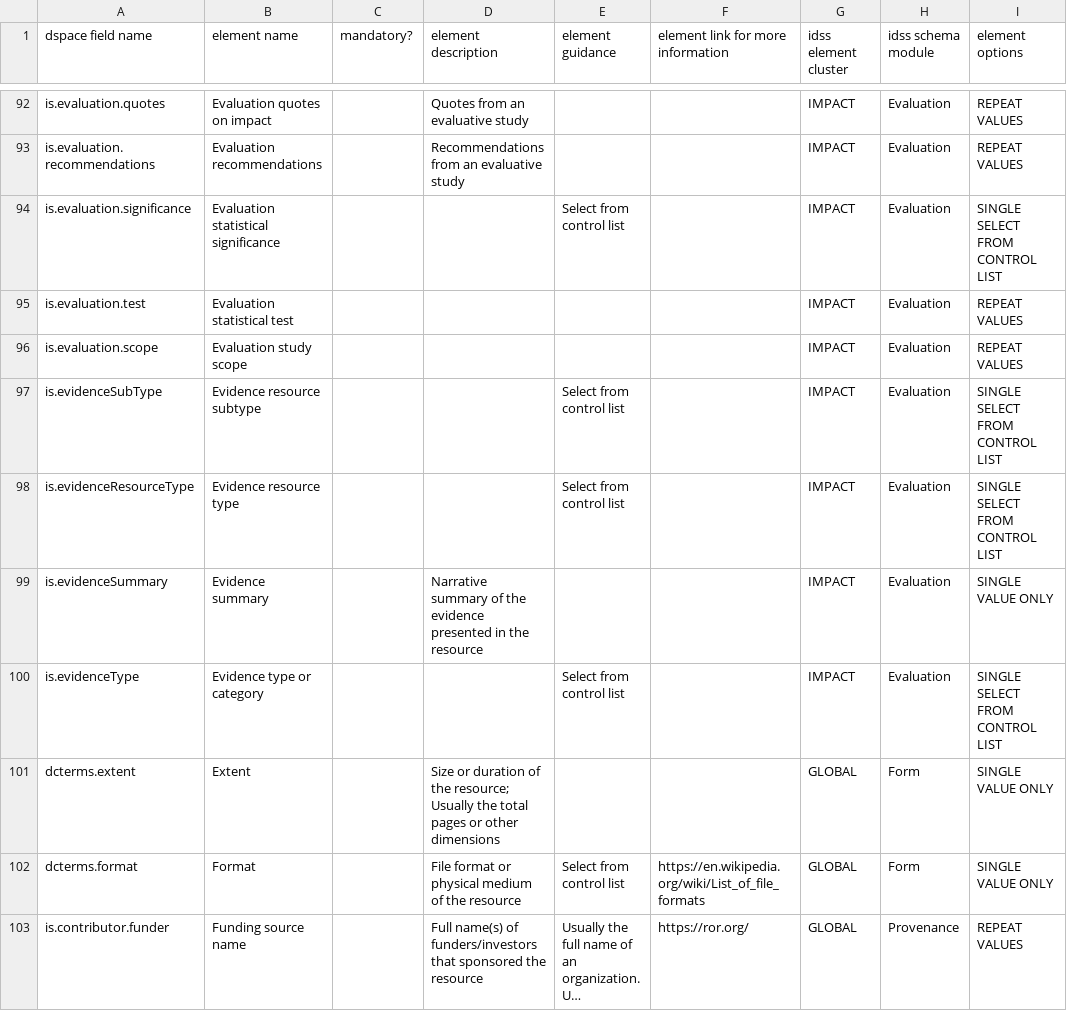
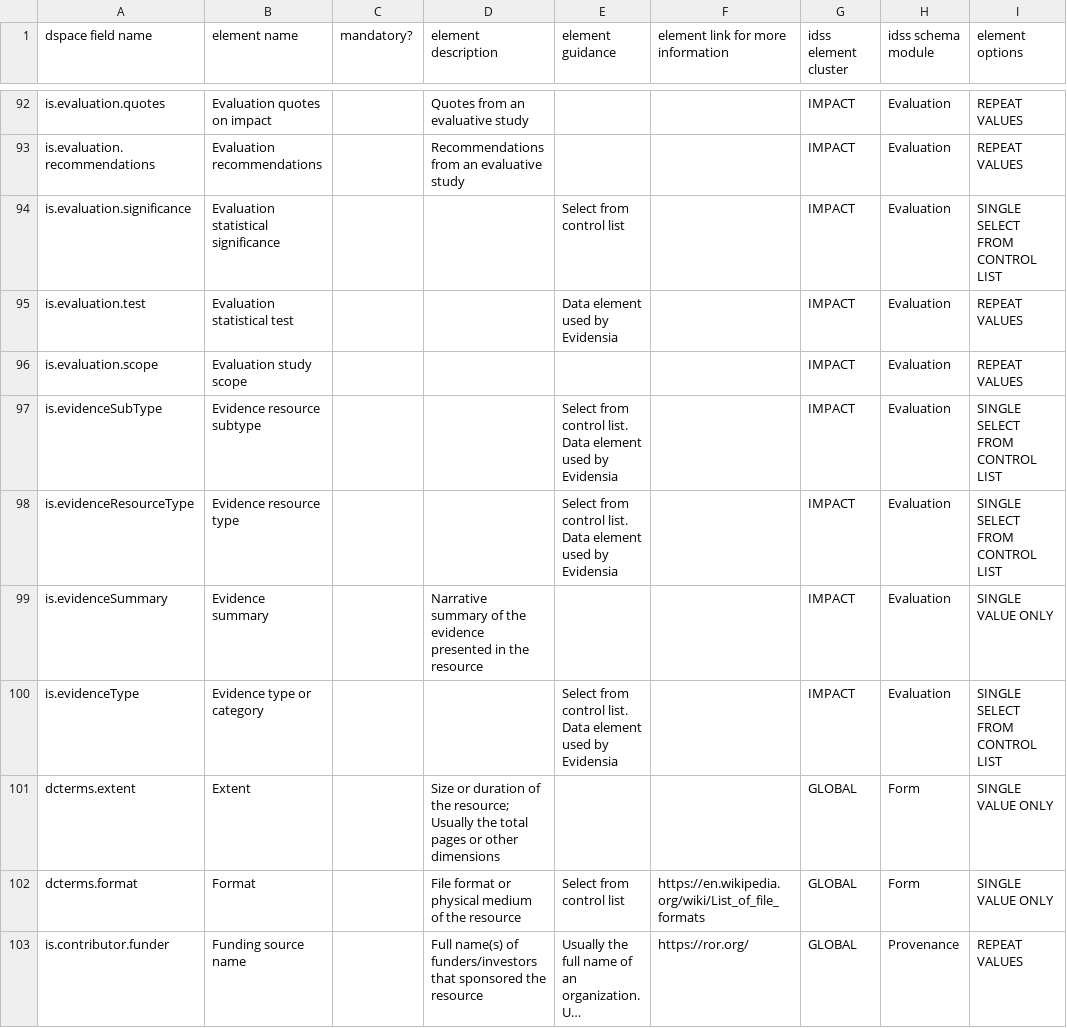
Before and after one commit to ISEAL-Community/iseal-core, a CSV file: data/iseal-core.csv, drawn as a sheet; only a part is shown, gaps mark what is left out; long unchanged cells end in …; the diff covers the shown part only; the diff names each change by its address in the sheet, - before the commit and + after, or states it on an @@ line.

Commit message:
Update iseal-core.csv
Adding which data elements are used by Evidensia.

```diff
--- a/data/iseal-core.csv
+++ b/data/iseal-core.csv
-E95 (element guidance): (empty)
+E95 (element guidance): Data element used by Evidensia
-E97:E98 (element guidance): Select from control list
+E97:E98 (element guidance): Select from control list. Data element used by Evidensia
-E100 (element guidance): Select from control list
+E100 (element guidance): Select from control list. Data element used by Evidensia
```
Also changed, not shown: 26 edited cells elsewhere in this file.
